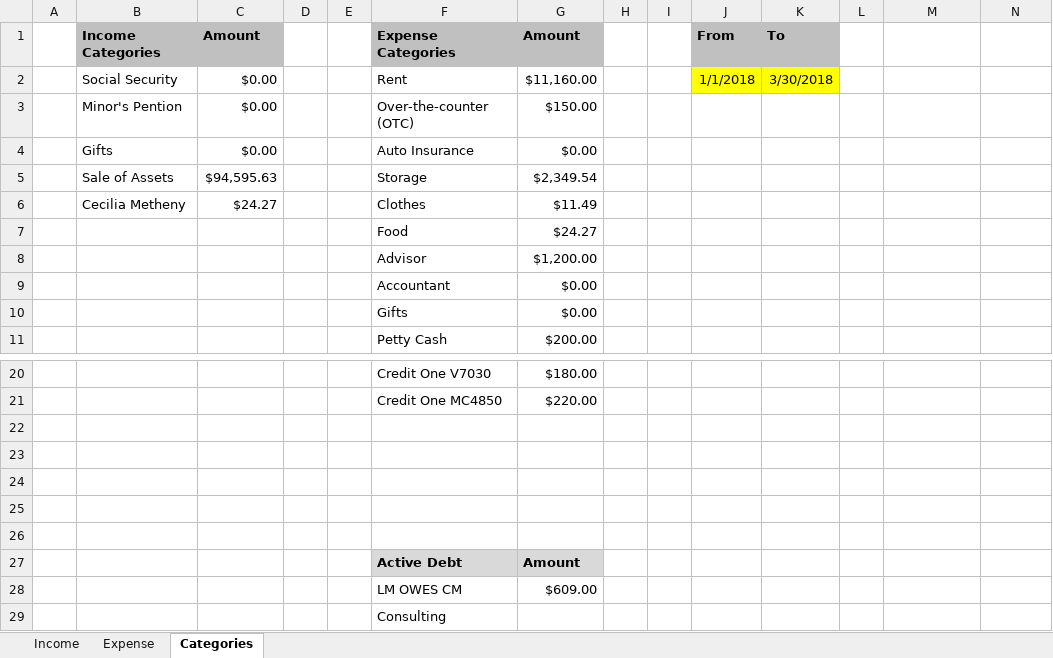
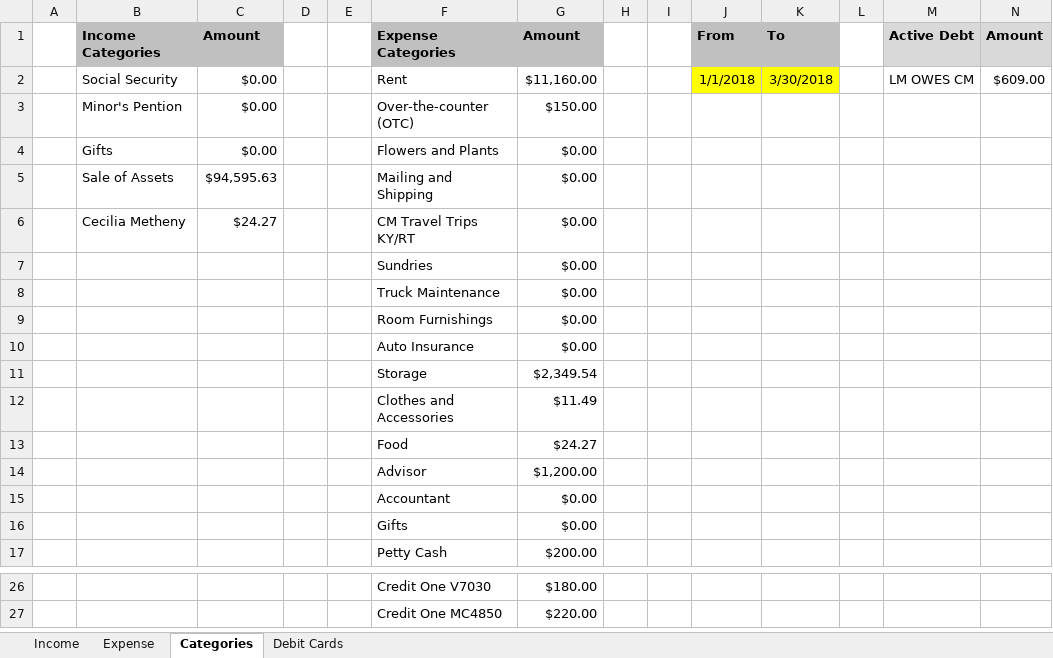
Before and after one commit to juanalduey/Cecilia-Metheny, an Excel workbook: LM Sheet (by Juan Alduey).xlsx, sheet Categories, drawn as a sheet; only a part is shown, gaps mark what is left out; values as stored, in another font and other column widths than the file's, no borders; removed rows and columns are numbered as before the commit, all else as after; the diff names each change by its address in the sheet, - before the commit and + after, or states it on an @@ line.

```diff
--- a/LM Sheet (by Juan Alduey).xlsx (sheet Categories)
+++ b/LM Sheet (by Juan Alduey).xlsx (sheet Categories)
+sheet tab: Debit Cards
-M1: (empty)
+M1: Active Debt
-M1:N1 fill: none
+M1:N1 fill: #D9D9D9
-N1: (empty)
+N1: Amount
-M2: (empty)
+M2: LM OWES CM
-N2: (empty)
+N2: $609.00
-F4: Auto Insurance
+F4: Flowers and Plants
-F5: Storage
+F5: Mailing and Shipping
-G5: $2,349.54
+G5: $0.00
-F6: Clothes
+F6: CM Travel Trips KY/RT
-G6: $11.49
+G6: $0.00
+row 7:  |  |  |  |  | Sundries | $0.00
+row 8:  |  |  |  |  | Truck Maintenance | $0.00
+row 9:  |  |  |  |  | Room Furnishings | $0.00
+row 10:  |  |  |  |  | Auto Insurance | $0.00
+row 11:  |  |  |  |  | Storage | $2,349.54
+row 12:  |  |  |  |  | Clothes and Accessories | $11.49
-row 22: (empty)
-row 23: (empty)
-row 24: (empty)
-row 25: (empty)
-row 26: (empty)
-row 27:  |  |  |  |  | Active Debt | Amount
-row 28:  |  |  |  |  | LM OWES CM | $609.00
-row 29:  |  |  |  |  | Consulting
```
Also changed, not shown: sheet Expense, formulas that keep their value, hidden cells, CM Sheet (by Juan Alduey).xlsm, Juan Alduey (Time Log and Petty Cash).xlsx, 13 other files.
